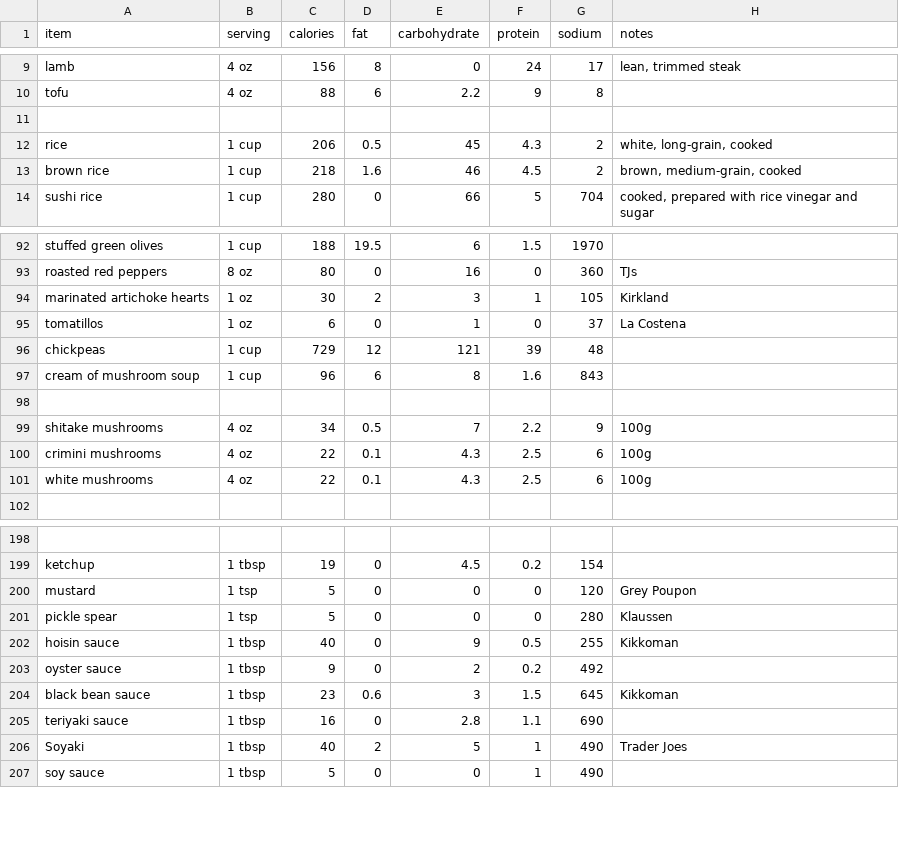
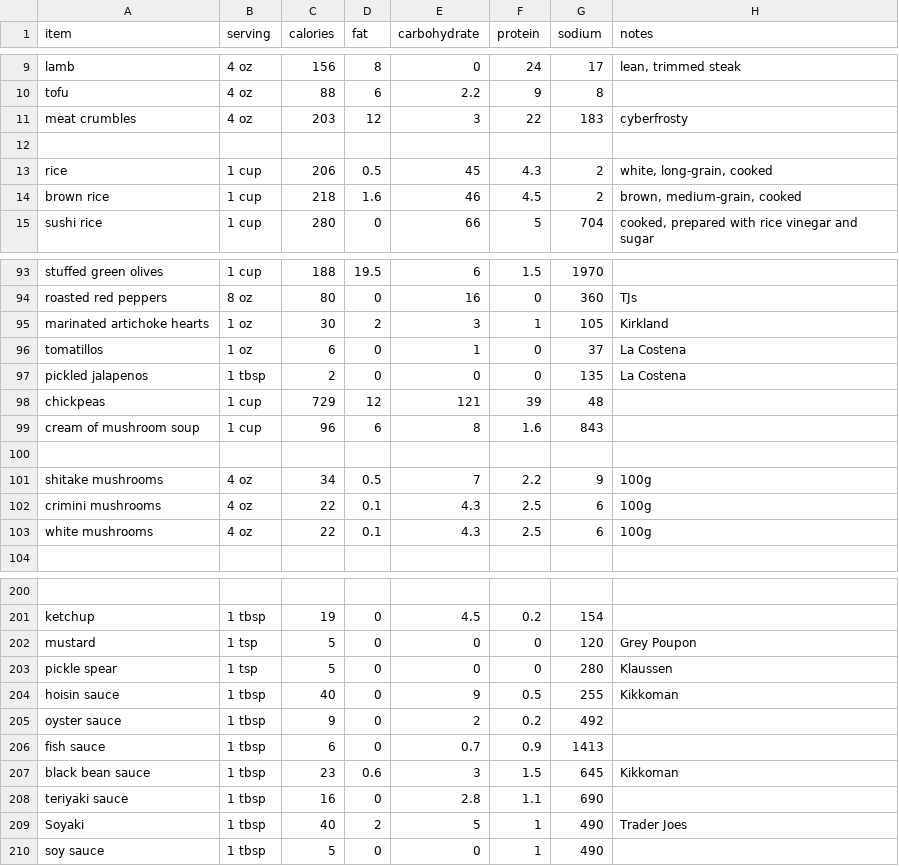
Before and after one commit to cyberfrosty/webapps, a CSV file: nutrition.csv, drawn as a sheet; only a part is shown, gaps mark what is left out; the diff names each change by its address in the sheet, - before the commit and + after, or states it on an @@ line.

```diff
--- a/nutrition.csv
+++ b/nutrition.csv
+row 11: meat crumbles | 4 oz | 203 | 12 | 3 | 22 | 183 | cyberfrosty
+row 97: pickled jalapenos | 1 tbsp | 2 | 0 | 0 | 0 | 135 | La Costena
+row 206: fish sauce | 1 tbsp | 6 | 0 | 0.7 | 0.9 | 1413
```
Also changed, not shown: 1 other file.
